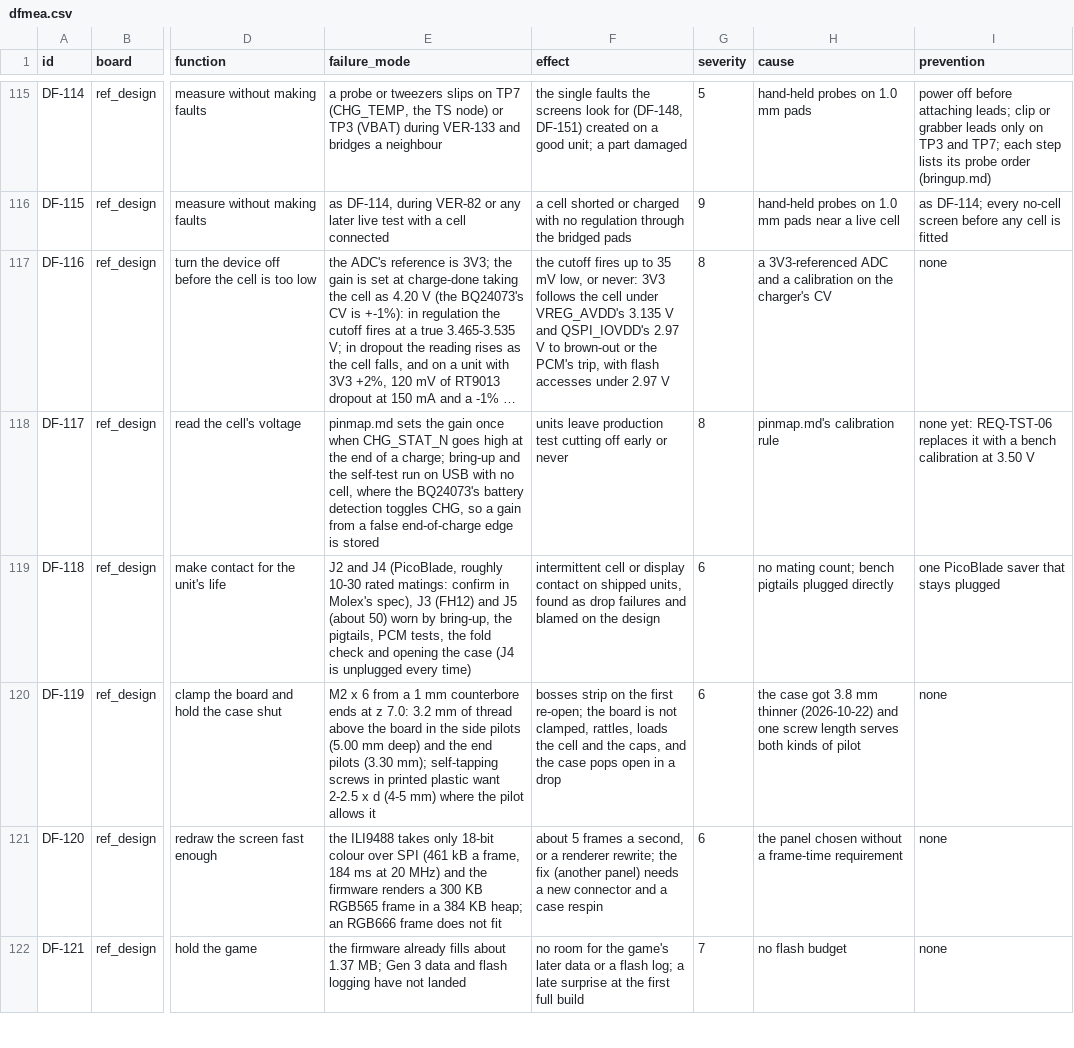
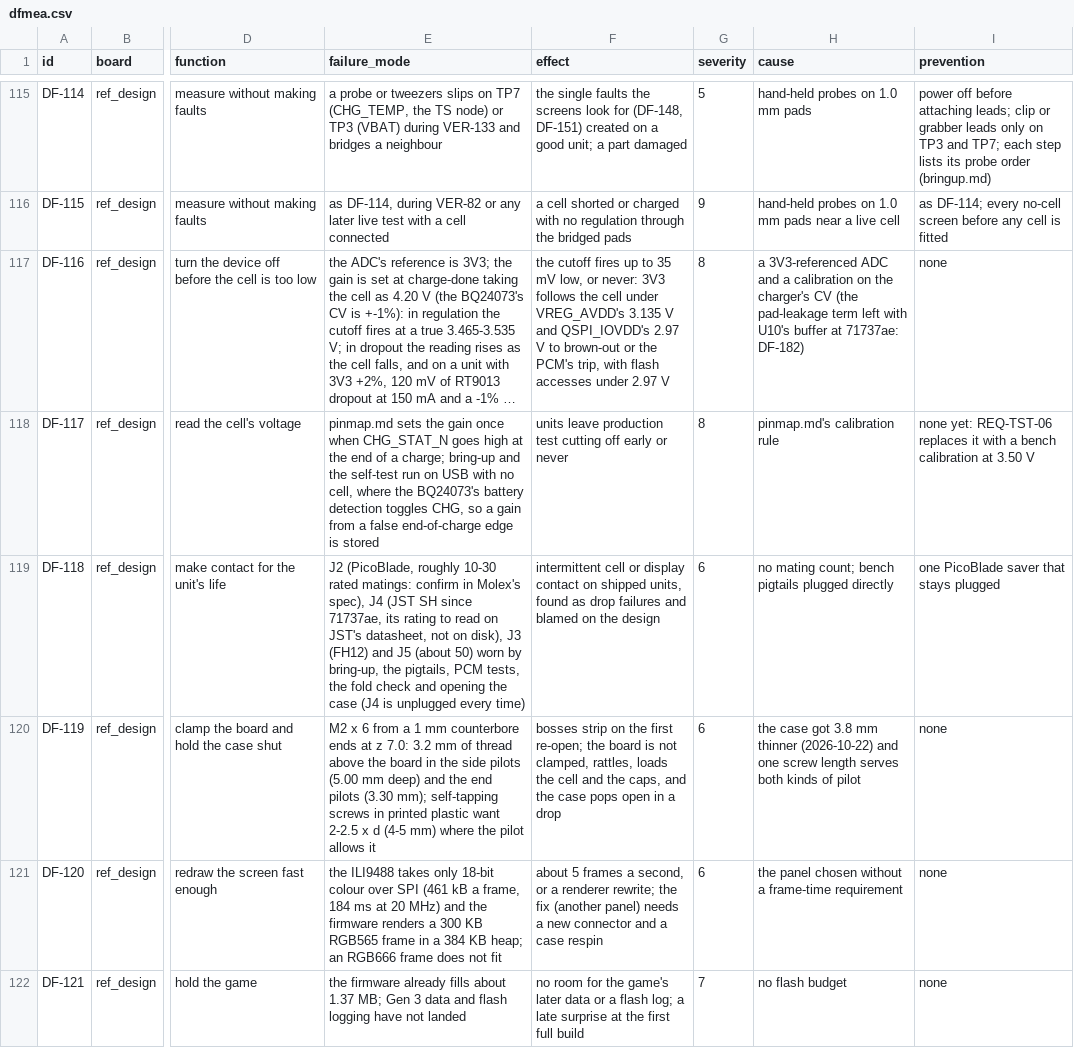
Before and after one commit to alex-berliner/mega_blastoise, a CSV file: hardware/vv/dfmea.csv, drawn as a sheet; only a part is shown, gaps mark what is left out; long unchanged cells end in …; the diff covers the shown part only; the diff names each change by its address in the sheet, - before the commit and + after, or states it on an @@ line.

```diff
--- a/hardware/vv/dfmea.csv
+++ b/hardware/vv/dfmea.csv
-H117 (cause): …charger's CV
+H117 (cause): …charger's CV (the pad-leakage term left with U10's buffer at 71737ae: DF-182)
-E119 (failure_mode): J2 and J4 (PicoBlade, roughly 10-30 rated matings: confirm in Molex's spec), J3 (FH12)…
+E119 (failure_mode): J2 (PicoBlade, roughly 10-30 rated matings: confirm in Molex's spec), J4 (JST SH since 71737ae, its rating to read on JST's datasheet, not on disk), J3 (FH12)…
```
Also changed, not shown: 2 added rows and 59 edited cells elsewhere in this file, hardware/vv/verification.csv, 7 other files.
